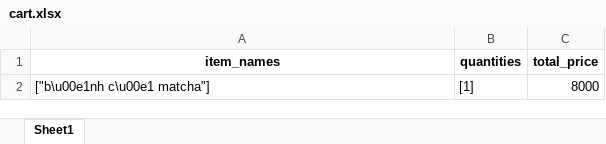
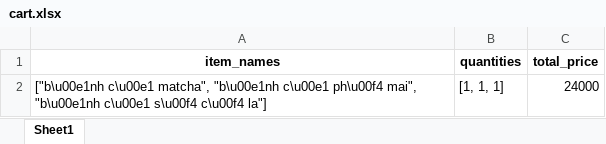
Before and after one commit to VuVanPhong123/foody, an Excel workbook: microservices/cart_service/data/cart.xlsx, sheet Sheet1, drawn as a sheet; values as stored, in another font and other column widths than the file's, no borders; removed rows and columns are numbered as before the commit, all else as after; the diff names each change by its address in the sheet, - before the commit and + after, or states it on an @@ line.

```diff
--- a/microservices/cart_service/data/cart.xlsx (sheet Sheet1)
+++ b/microservices/cart_service/data/cart.xlsx (sheet Sheet1)
-row 2: ["b\u00e1nh c\u00e1 matcha"] | [1] | 8000
+row 2: ["b\u00e1nh c\u00e1 matcha", "b\u00e1nh c\u00e1 ph\u00f4 mai", "b\u00e1nh c\u00e1 s\u00f4 c\u00f4 la"] | [1, 1, 1] | 24000
```
Also changed, not shown: microservices/ingredient_service/data/ingredients.xlsx, microservices/shared_data/revenue.xlsx, 18 other files.
